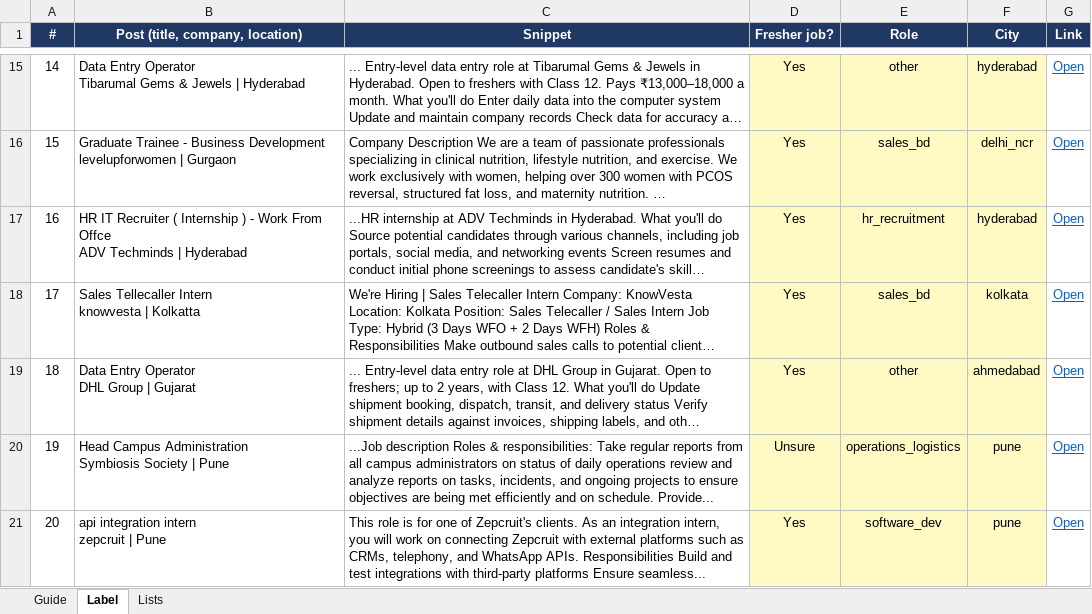
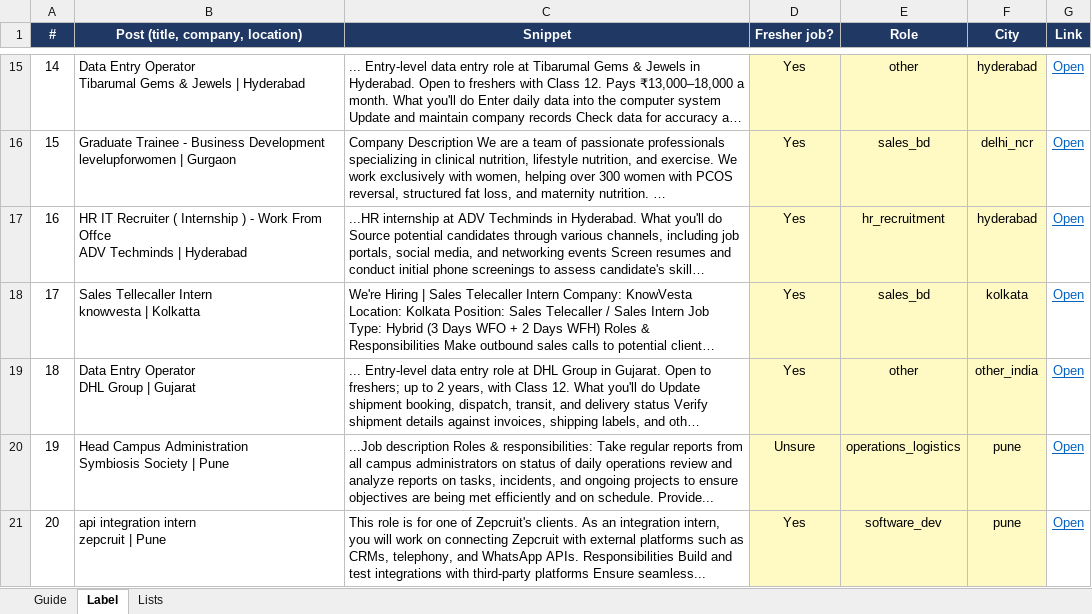
Before and after one commit to GarvD1101/job-search-tool, an Excel workbook: eval/sample_50_labeled.xlsx, sheet Label, drawn as a sheet; only a part is shown, gaps mark what is left out; long unchanged cells end in …; values as stored, in another font and other column widths than the file's, no borders; conditional formats not drawn; the diff names each change by its address in the sheet, - before the commit and + after, or states it on an @@ line.

```diff
--- a/eval/sample_50_labeled.xlsx (sheet Label)
+++ b/eval/sample_50_labeled.xlsx (sheet Label)
-F19 (City): ahmedabad
+F19 (City): other_india
```
Also changed, not shown: 21 other files.
